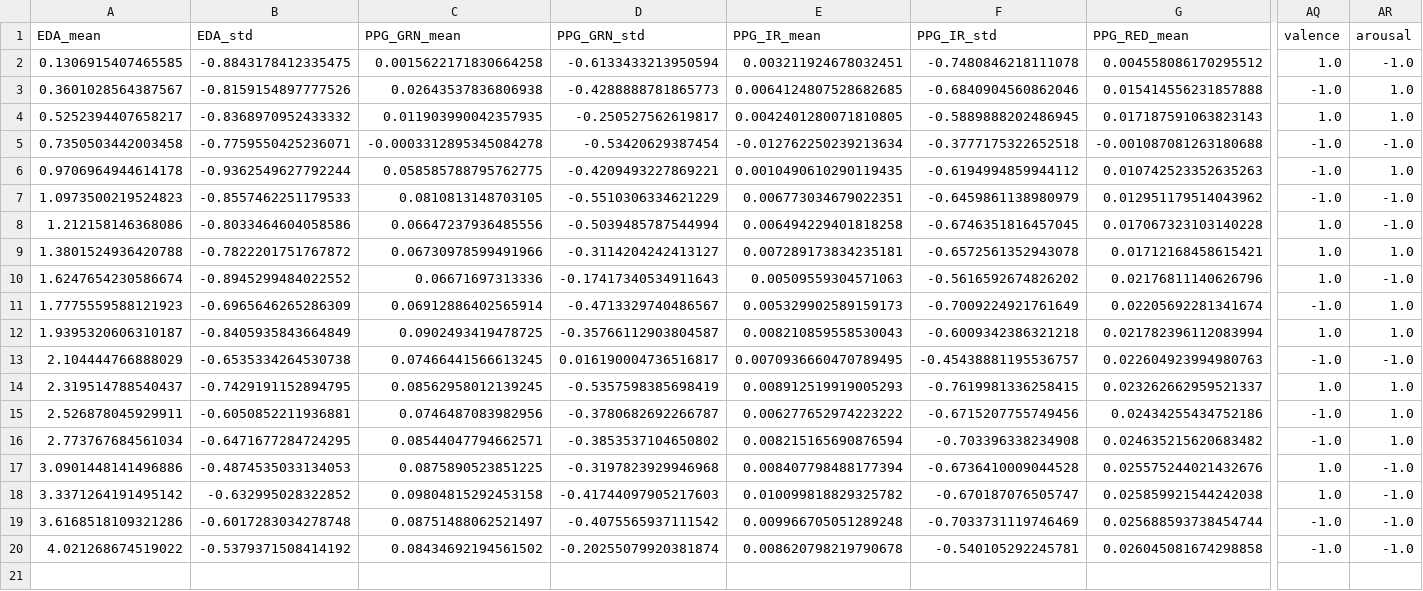
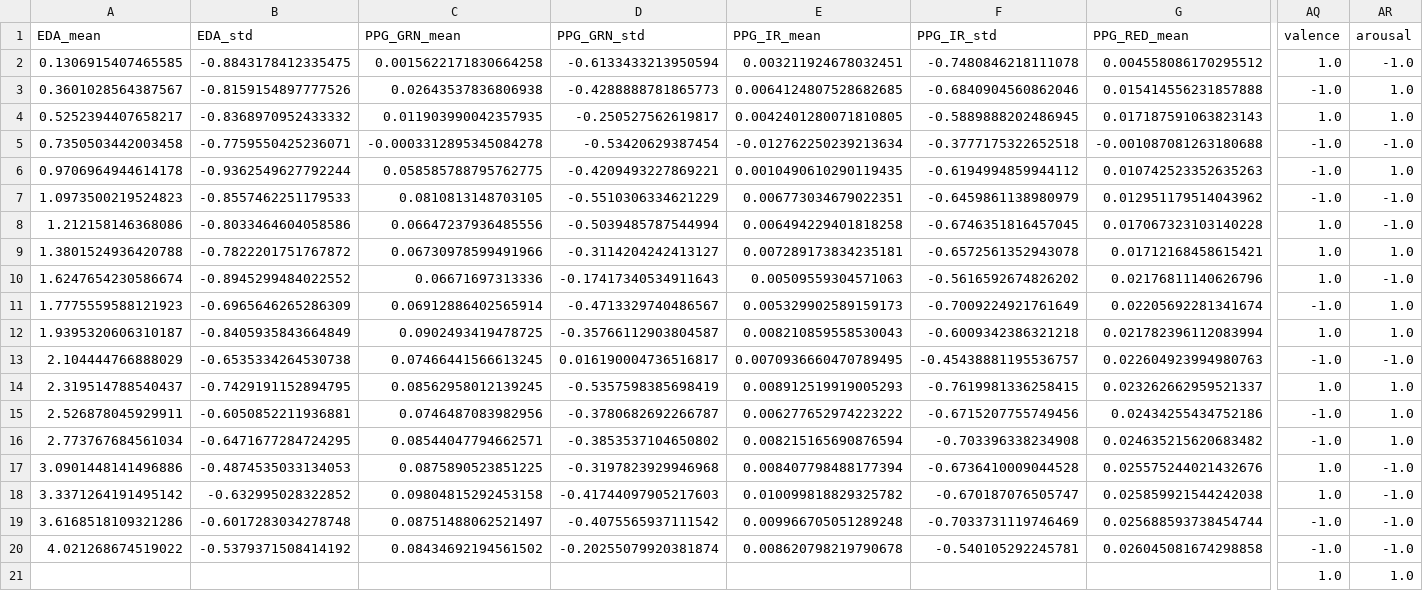
Before and after one commit to ArmandSolarpunk/emotech, a CSV file: base_de_donnee/user_1751963825138_1751963825138/relative_features.csv, drawn as a sheet; only a part is shown, gaps mark what is left out; rows hold the shown columns only; the diff names each change by its address in the sheet, - before the commit and + after, or states it on an @@ line.

```diff
--- a/base_de_donnee/user_1751963825138_1751963825138/relative_features.csv
+++ b/base_de_donnee/user_1751963825138_1751963825138/relative_features.csv
+row 21:  |  |  |  |  |  |  | 1.0 | 1.0
```
Also changed, not shown: base_de_donnee/user_36904/relative_features.csv, 30 other files.
